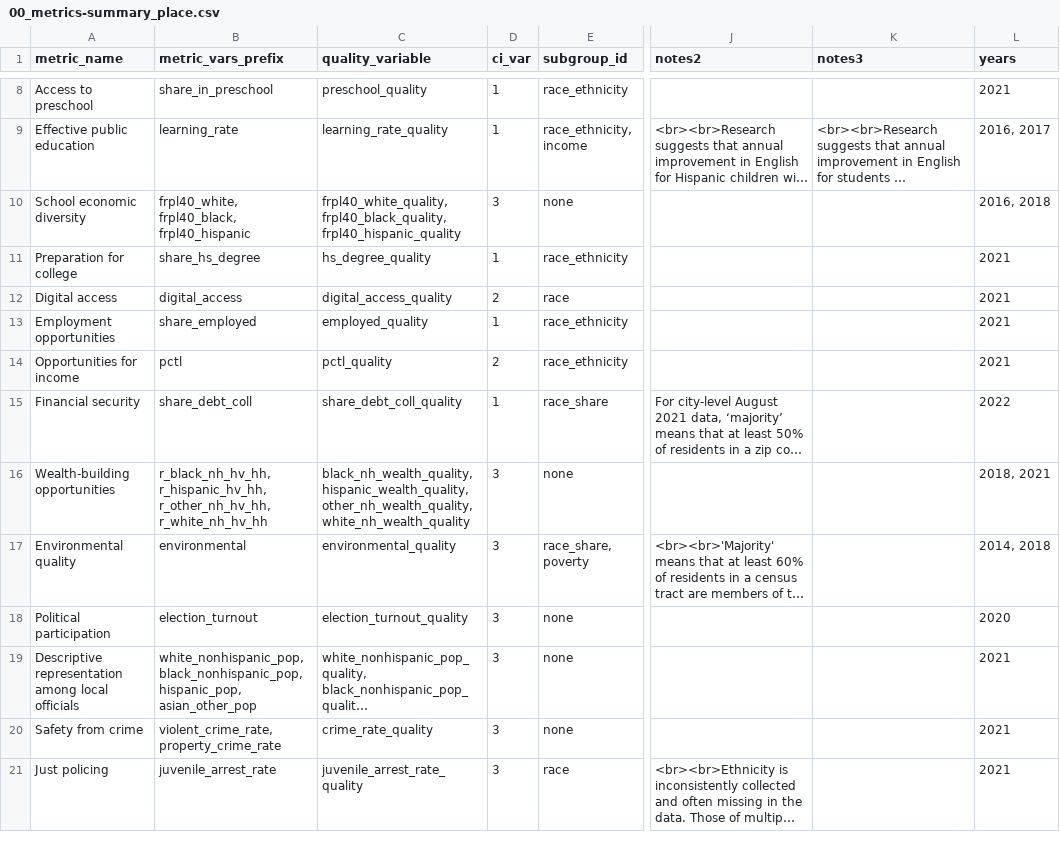
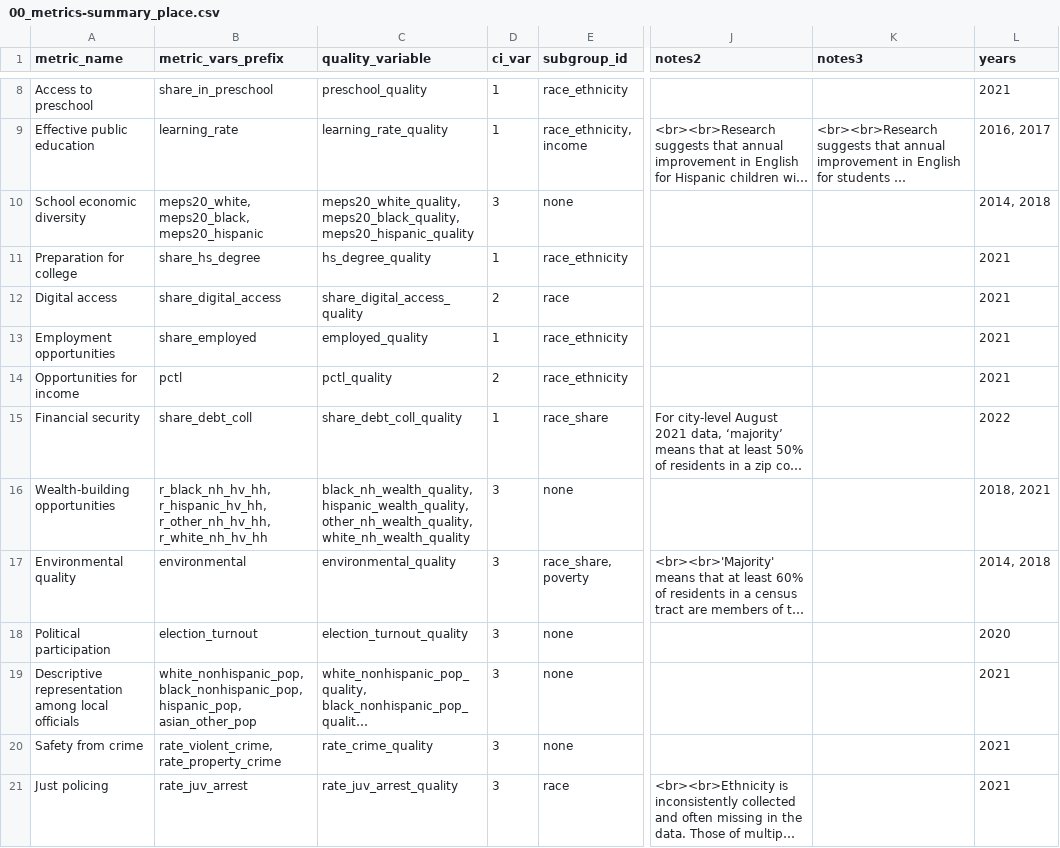
Before and after one commit to UI-Research/gates-mobility-metrics-pages, a CSV file: data/00_metrics-summary_place.csv, drawn as a sheet; only a part is shown, gaps mark what is left out; long unchanged cells end in …; the diff names each change by its address in the sheet, - before the commit and + after, or states it on an @@ line.

```diff
--- a/data/00_metrics-summary_place.csv
+++ b/data/00_metrics-summary_place.csv
-B10 (metric_vars_prefix): frpl40_white, frpl40_black, frpl40_hispanic
+B10 (metric_vars_prefix): meps20_white, meps20_black, meps20_hispanic
-C10 (quality_variable): frpl40_white_quality, frpl40_black_quality, frpl40_hispanic_quality
+C10 (quality_variable): meps20_white_quality, meps20_black_quality, meps20_hispanic_quality
-L10 (years): 2016, 2018
+L10 (years): 2014, 2018
-B12 (metric_vars_prefix): digital_access
+B12 (metric_vars_prefix): share_digital_access
-C12 (quality_variable): digital_access_quality
+C12 (quality_variable): share_digital_access_quality
-B20 (metric_vars_prefix): violent_crime_rate, property_crime_rate
+B20 (metric_vars_prefix): rate_violent_crime, rate_property_crime
-C20 (quality_variable): crime_rate_quality
+C20 (quality_variable): rate_crime_quality
-B21 (metric_vars_prefix): juvenile_arrest_rate
+B21 (metric_vars_prefix): rate_juv_arrest
-C21 (quality_variable): juvenile_arrest_rate_quality
+C21 (quality_variable): rate_juv_arrest_quality
```
Also changed, not shown: data/00_metrics-summary_county.csv, 20 other files.
